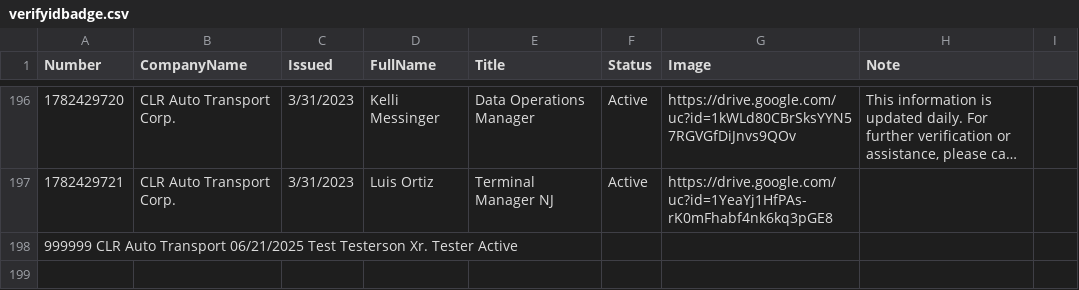
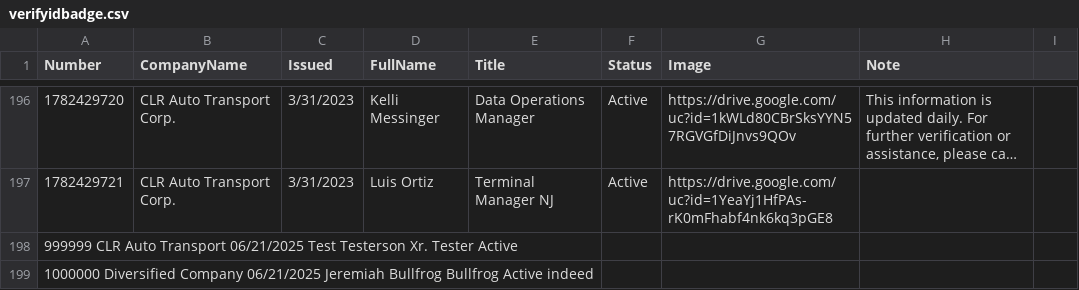
Before and after one commit to diversifiedcompany/badge-data, a CSV file: verifyidbadge.csv, drawn as a sheet; only a part is shown, gaps mark what is left out; long unchanged cells end in …; the diff names each change by its address in the sheet, - before the commit and + after, or states it on an @@ line.

Commit message:
Update via admin panel

```diff
--- a/verifyidbadge.csv
+++ b/verifyidbadge.csv
+row 199: 1000000 Diversified Company 06/21/2025 Jeremiah Bullfrog Bullfrog Active indeed
```
